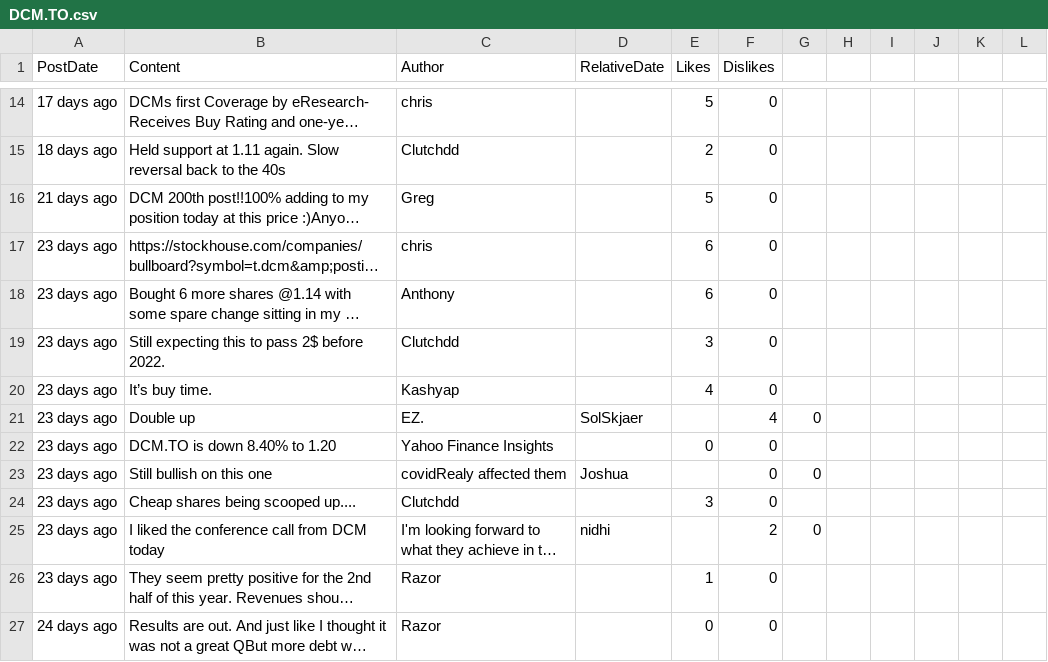
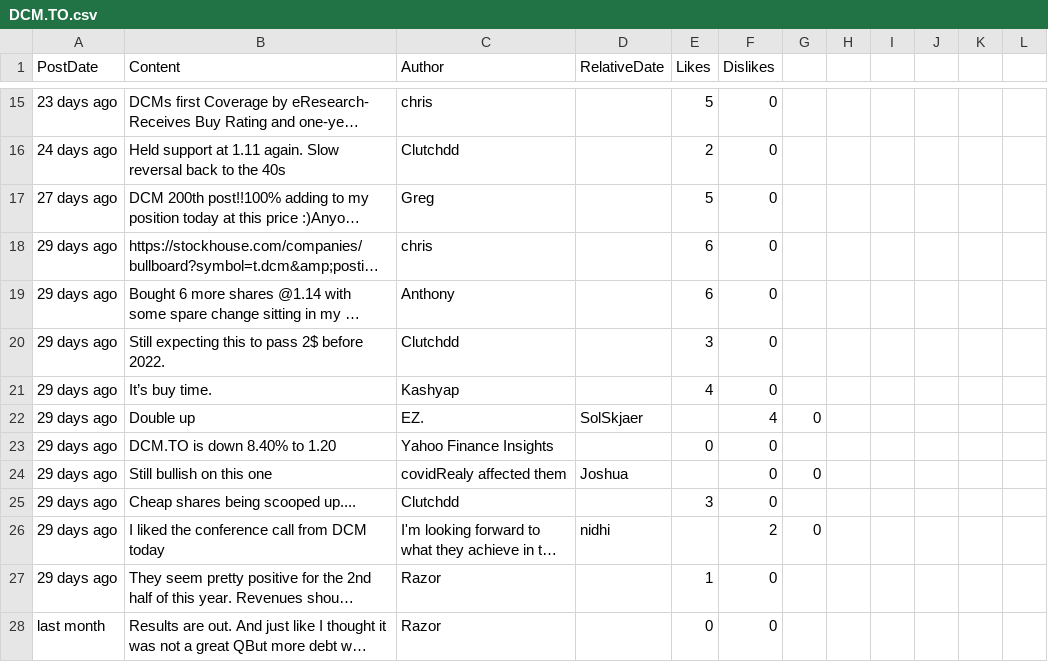
Before and after one commit to dli-invest/conscrap, a CSV file: data/DCM.TO.csv, drawn as a sheet; only a part is shown, gaps mark what is left out; long unchanged cells end in …; addresses are those after the commit; the diff covers the shown part only; the diff names each change by its address in the sheet, - before the commit and + after, or states it on an @@ line.

```diff
--- a/data/DCM.TO.csv
+++ b/data/DCM.TO.csv
-A15 (PostDate): 17 days ago
+A15 (PostDate): 23 days ago
-A16 (PostDate): 18 days ago
+A16 (PostDate): 24 days ago
-A17 (PostDate): 21 days ago
+A17 (PostDate): 27 days ago
-A18:A27 (PostDate): 23 days ago
+A18:A27 (PostDate): 29 days ago
-A28 (PostDate): 24 days ago
+A28 (PostDate): last month
```
Also changed, not shown: 1 added row and 51 edited cells elsewhere in this file, data/IDK.CN.csv, 1 other file.
